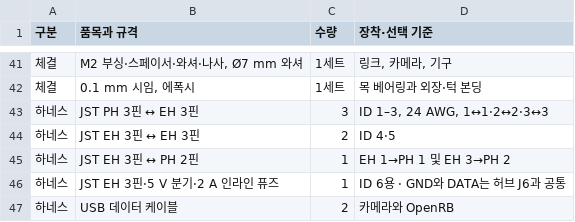
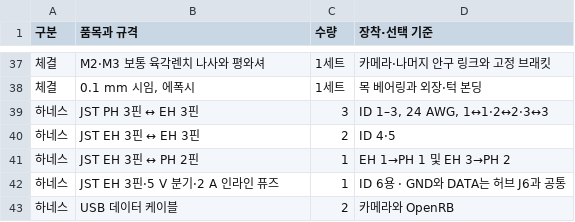
Before and after one commit to ckh7488/head, a CSV file: mechanical/BOM.csv, drawn as a sheet; only a part is shown, gaps mark what is left out; the diff covers the shown part only.

```diff
--- a/mechanical/BOM.csv
+++ b/mechanical/BOM.csv
@@ -41,2 +37,2 @@
-체결,"M2 부싱·스페이서·와셔·나사, Ø7 mm 와셔",1세트,"링크, 카메라, 기구"
+체결,M2·M3 보통 육각렌치 나사와 평와셔,1세트,카메라·나머지 안구 링크와 고정 브래킷
 체결,"0.1 mm 시임, 에폭시",1세트,목 베어링과 외장·턱 본딩
```
Also changed, not shown: 12 added rows, 16 removed rows and 9 edited cells elsewhere in this file, 22 other files.
